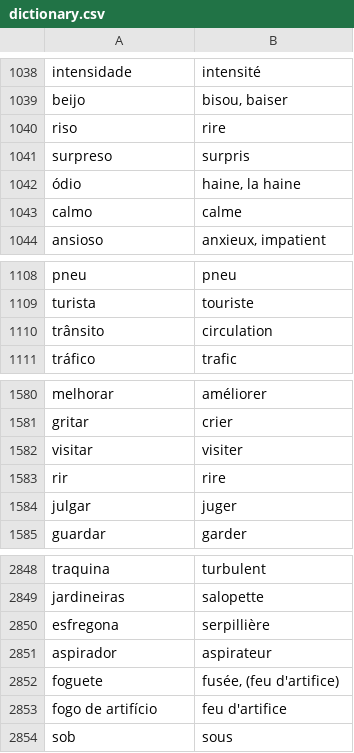
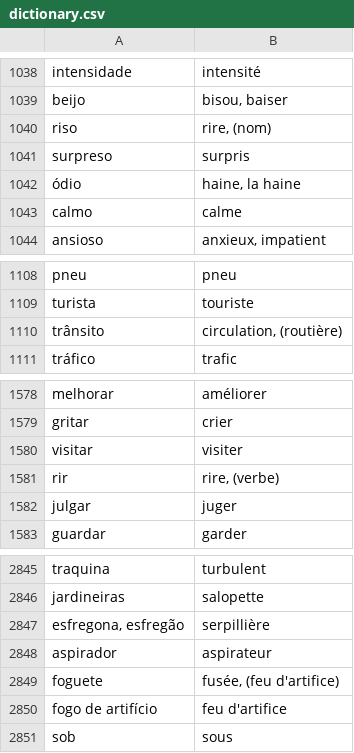
Before and after one commit to fgiannesini/Reminder, a CSV file: src/main/resources/dictionary.csv, drawn as a sheet; only a part is shown, gaps mark what is left out; the diff covers the shown part only.

```diff
--- a/src/main/resources/dictionary.csv
+++ b/src/main/resources/dictionary.csv
@@ -1039,3 +1039,3 @@ intensidade;intensité
 beijo;bisou, baiser
-riso;rire
+riso;rire, (nom)
 surpreso;surpris
@@ -1109,3 +1109,3 @@ pneu;pneu
 turista;touriste
-trânsito;circulation
+trânsito;circulation, (routière)
 tráfico;trafic
@@ -1582,3 +1580,3 @@ gritar;crier
 visitar;visiter
-rir;rire
+rir;rire, (verbe)
 julgar;juger
@@ -2849,3 +2846,3 @@ traquina;turbulent
 jardineiras;salopette
-esfregona;serpillière
+esfregona, esfregão;serpillière
 aspirador;aspirateur
```
Also changed, not shown: 2 added rows and 6 removed rows elsewhere in this file.
